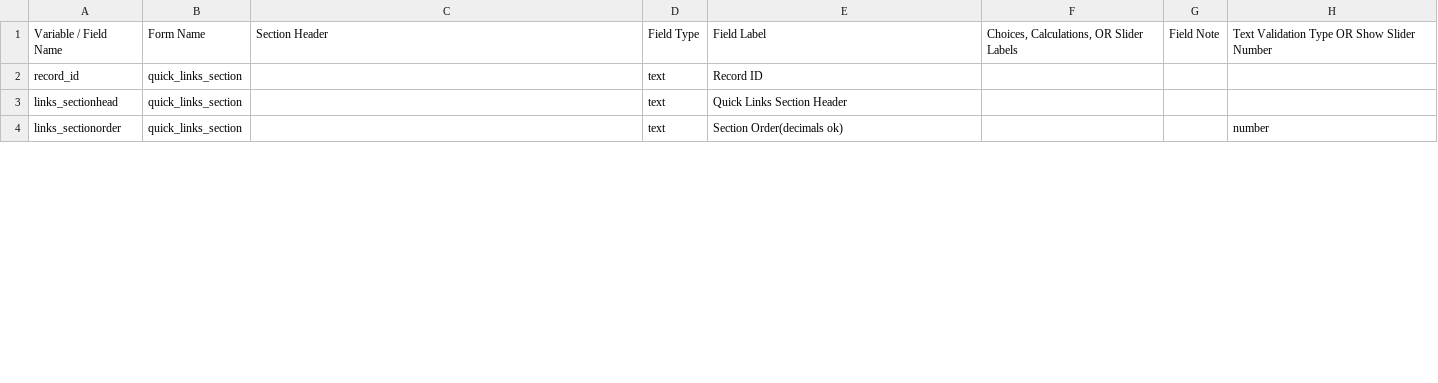
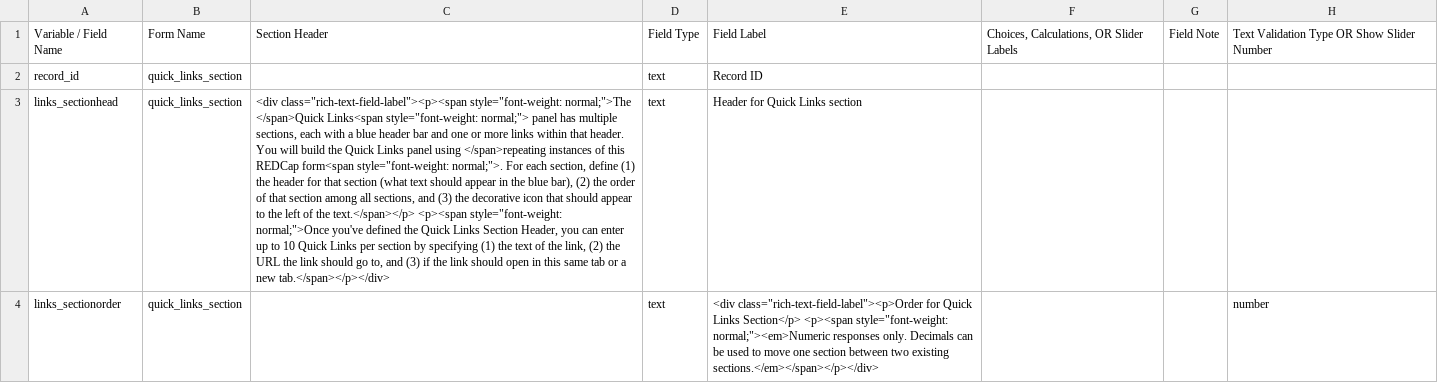
Before and after one commit to vanderbilt-redcap/harmonist-hub, a CSV file: csv/HOME.csv, drawn as a sheet; only a part is shown; the diff covers the shown part only; the diff names each change by its address in the sheet, - before the commit and + after, or states it on an @@ line.

```diff
--- a/csv/HOME.csv
+++ b/csv/HOME.csv
-C3: (empty)
+C3: <div class="rich-text-field-label"><p><span style="font-weight: normal;">The </span>Quick Links<span style="font-weight: normal;"> panel has multiple sections, each with a blue header bar and one or more links within that header. You will build the Quick Links panel using </span>repeating instances of this REDCap form<span style="font-weight: normal;">. For each section, define (1) the header for that section (what text should appear in the blue bar), (2) the order of that section among all sections, and (3) the decorative icon that should appear to the left of the text.</span></p> <p><span style="font-weight: normal;">Once you've defined the Quick Links Section Header, you can enter up to 10 Quick Links per section by specifying (1) the text of the link, (2) the URL the link should go to, and (3) if the link should open in this same tab or a new tab.</span></p></div>
-E3: Quick Links Section Header
+E3: Header for Quick Links section
-E4: Section Order(decimals ok)
+E4: <div class="rich-text-field-label"><p>Order for Quick Links Section</p> <p><span style="font-weight: normal;"><em>Numeric responses only. Decimals can be used to move one section between two existing sections.</em></span></p></div>
```
Also changed, not shown: 4 added rows and 2 edited cells elsewhere in this file, csv/FAQ.csv, csv/GROUP.csv, 4 other files.
